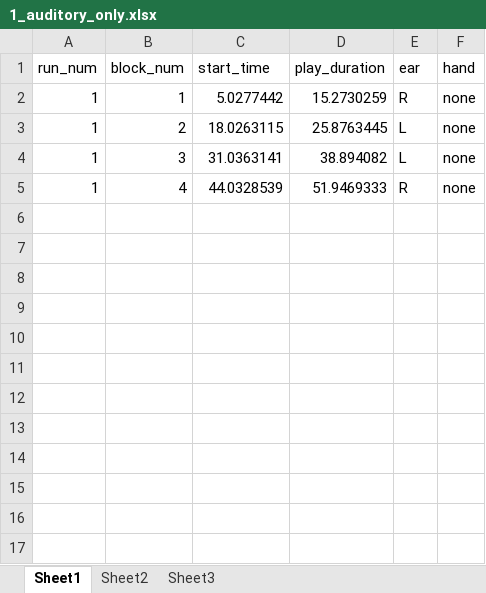
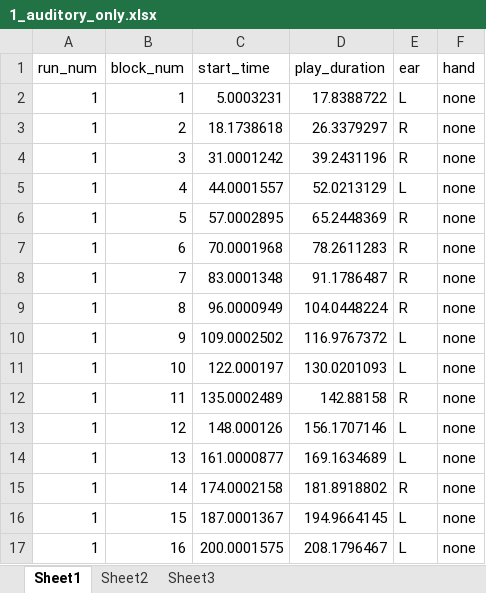
Before and after one commit to JonatanSahar/auditory-motor-fMRI, an Excel workbook: output_data/1_auditory_only.xlsx, sheet Sheet1, drawn as a sheet; values as stored, in another font and other column widths than the file's, no borders; the diff names each change by its address in the sheet, - before the commit and + after, or states it on an @@ line.

```diff
--- a/output_data/1_auditory_only.xlsx (sheet Sheet1)
+++ b/output_data/1_auditory_only.xlsx (sheet Sheet1)
-C2 (start_time): 5.0277442
+C2 (start_time): 5.0003231
-D2 (play_duration): 15.2730259
+D2 (play_duration): 17.8388722
-E2 (ear): R
+E2 (ear): L
-C3 (start_time): 18.0263115
+C3 (start_time): 18.1738618
-D3 (play_duration): 25.8763445
+D3 (play_duration): 26.3379297
-E3:E4 (ear): L
+E3:E4 (ear): R
-C4 (start_time): 31.0363141
+C4 (start_time): 31.0001242
-D4 (play_duration): 38.894082
+D4 (play_duration): 39.2431196
-C5 (start_time): 44.0328539
+C5 (start_time): 44.0001557
-D5 (play_duration): 51.9469333
+D5 (play_duration): 52.0213129
-E5 (ear): R
+E5 (ear): L
+row 6: 1 | 5 | 57.0002895 | 65.2448369 | R | none
+row 7: 1 | 6 | 70.0001968 | 78.2611283 | R | none
+row 8: 1 | 7 | 83.0001348 | 91.1786487 | R | none
+row 9: 1 | 8 | 96.0000949 | 104.0448224 | R | none
+row 10: 1 | 9 | 109.0002502 | 116.9767372 | L | none
+row 11: 1 | 10 | 122.000197 | 130.0201093 | L | none
+row 12: 1 | 11 | 135.0002489 | 142.88158 | R | none
+row 13: 1 | 12 | 148.000126 | 156.1707146 | L | none
+row 14: 1 | 13 | 161.0000877 | 169.1634689 | L | none
+row 15: 1 | 14 | 174.0002158 | 181.8918802 | R | none
+row 16: 1 | 15 | 187.0001367 | 194.9664145 | L | none
+row 17: 1 | 16 | 200.0001575 | 208.1796467 | L | none
```
Also changed, not shown: output_data/1_auditory_motor.xlsx, output_data/1_midi.xlsx, 6 other files.
